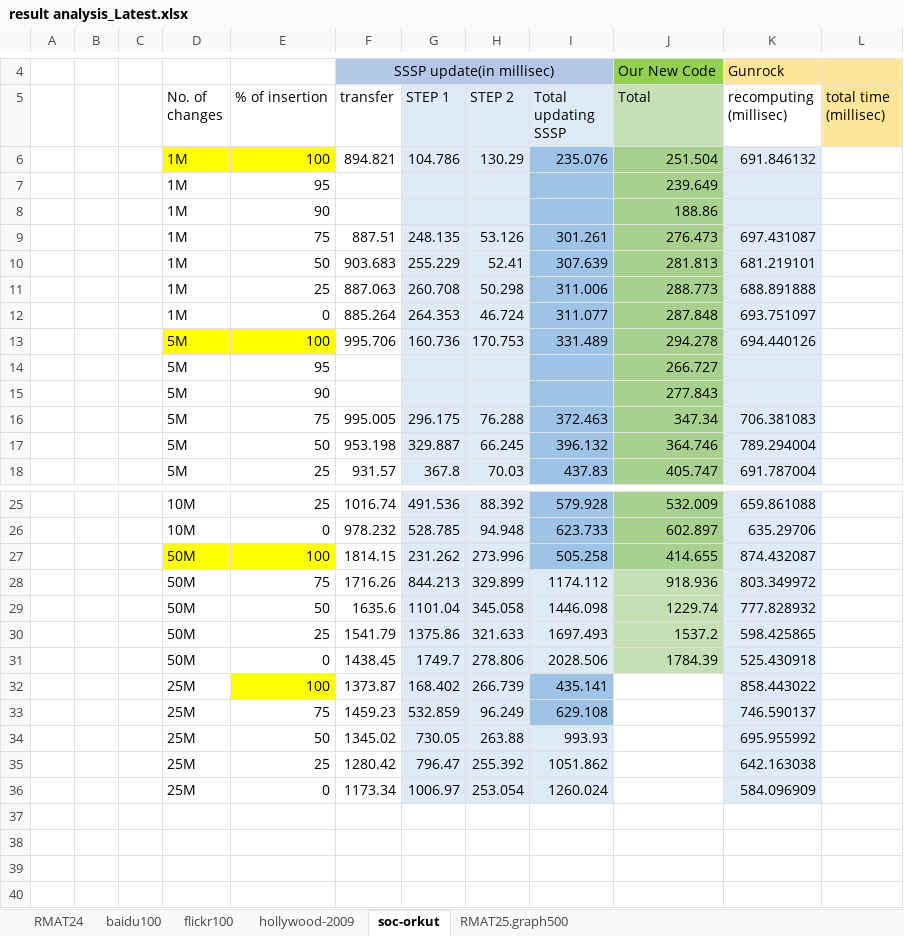
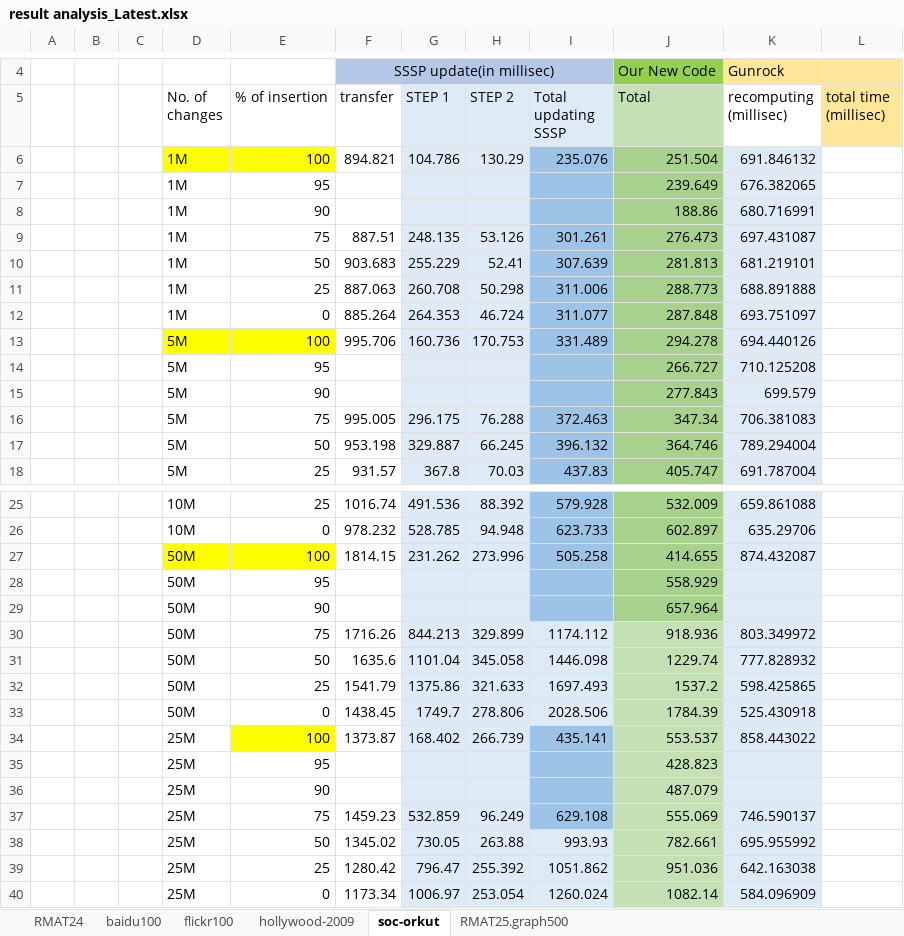
Before and after one commit to ArindamK92/DynamicSSSPv2, an Excel workbook: Results/Results/result analysis_Latest.xlsx, sheet soc-orkut, drawn as a sheet; only a part is shown, gaps mark what is left out; values as stored, in another font and other column widths than the file's, no borders; addresses are those after the commit; the diff covers the shown part only; the diff names each change by its address in the sheet, - before the commit and + after, or states it on an @@ line.

```diff
--- a/Results/Results/result analysis_Latest.xlsx (sheet soc-orkut)
+++ b/Results/Results/result analysis_Latest.xlsx (sheet soc-orkut)
-K7 (recomputing (millisec)): (empty)
+K7 (recomputing (millisec)): 676.382065
-K8 (recomputing (millisec)): (empty)
+K8 (recomputing (millisec)): 680.716991
-K14 (recomputing (millisec)): (empty)
+K14 (recomputing (millisec)): 710.125208
-K15 (recomputing (millisec)): (empty)
+K15 (recomputing (millisec)): 699.579
+row 28:  |  |  | 50M | 95 |  |  |  |  | 558.929
+row 29:  |  |  | 50M | 90 |  |  |  |  | 657.964
-J34 (Total): (empty)
+J34 (Total): 553.537
-J34 fill: none
+J34 fill: #C5E0B4
+row 35:  |  |  | 25M | 95 |  |  |  |  | 428.823
+row 36:  |  |  | 25M | 90 |  |  |  |  | 487.079
-J37 (Total): (empty)
+J37 (Total): 555.069
-J37:J40 fill: none
+J37:J40 fill: #C5E0B4
-J38 (Total): (empty)
+J38 (Total): 782.661
-J39 (Total): (empty)
+J39 (Total): 951.036
-J40 (Total): (empty)
+J40 (Total): 1082.14
```
Also changed, not shown: 2 edited cells elsewhere in this sheet, sheet RMAT24, sheet baidu100, sheet flickr100, sheet hollywood-2009, formulas that keep their value.
